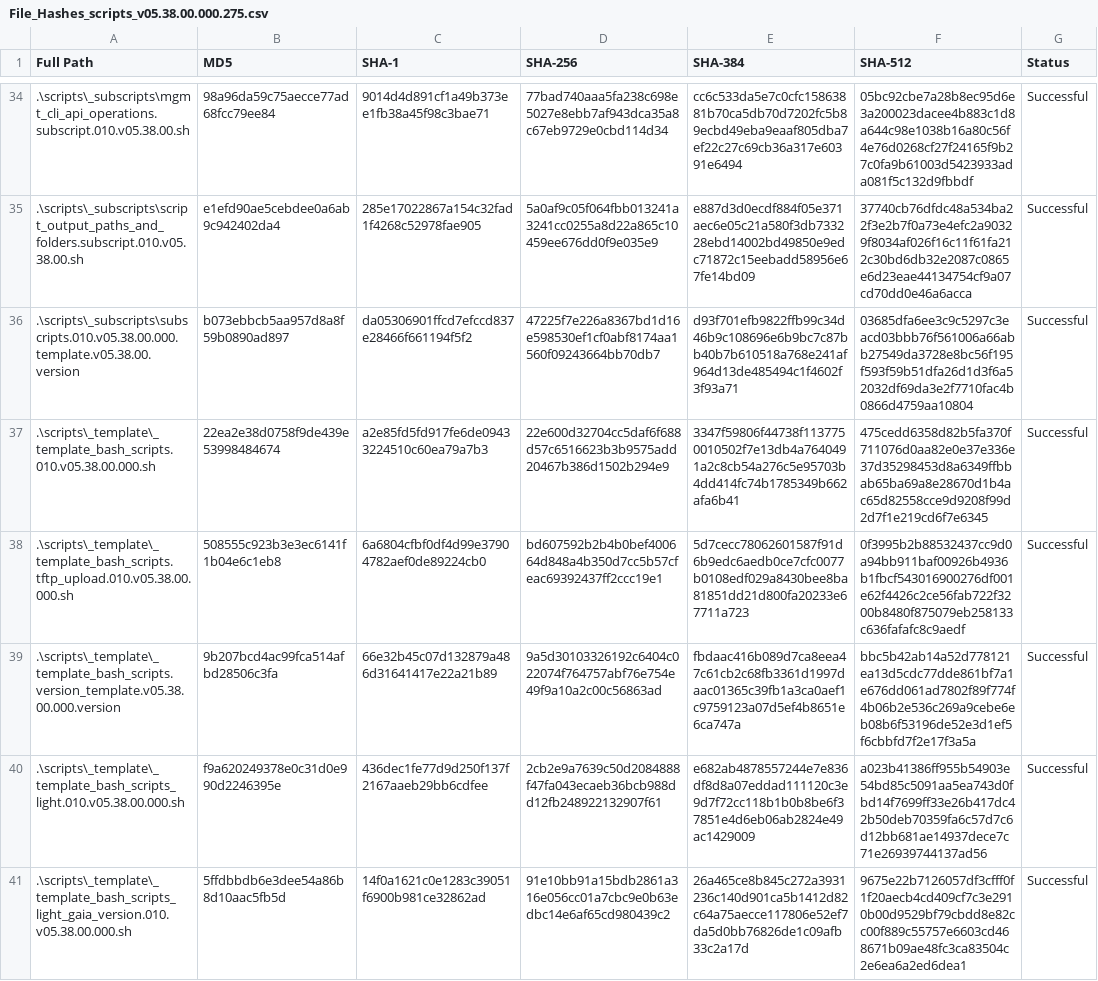
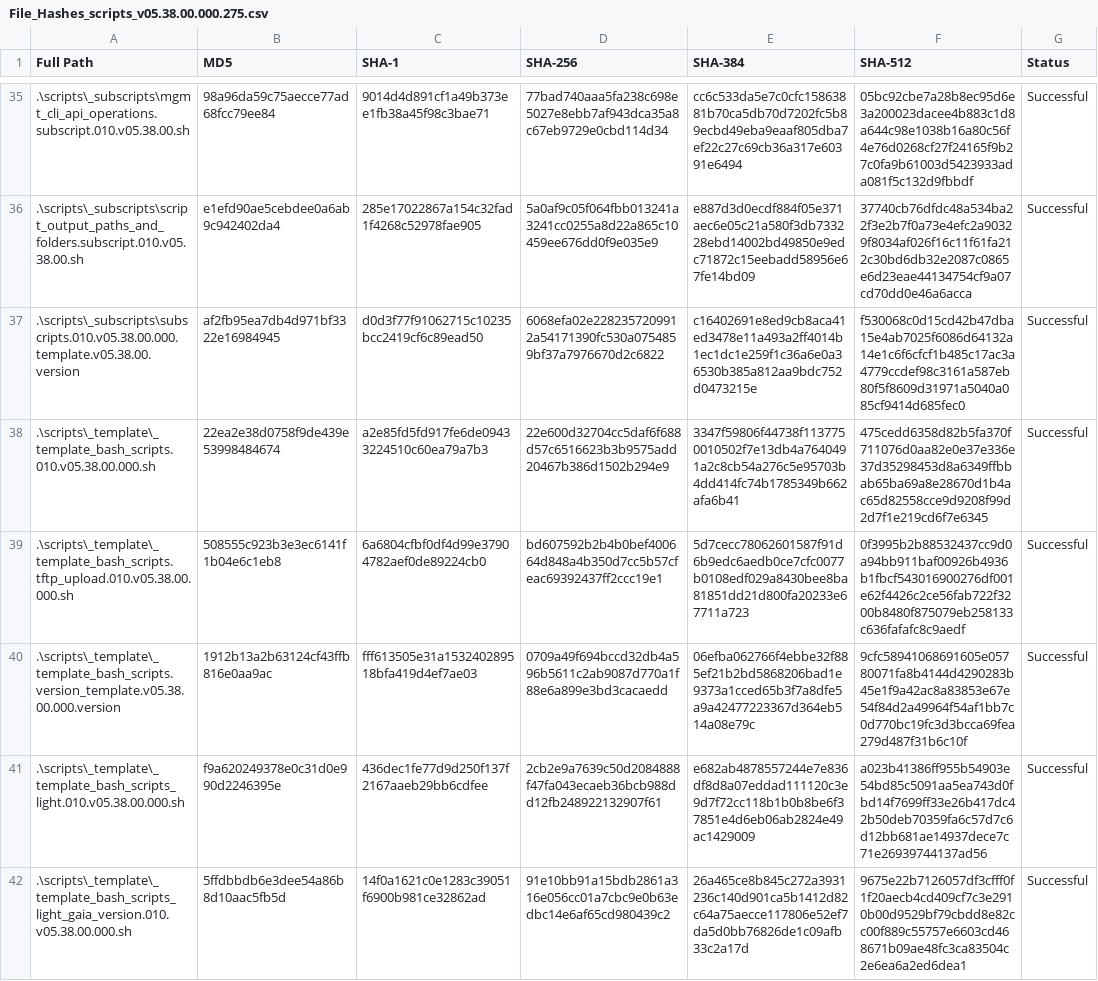
Before and after one commit to mybasementcloud/bash_4_Check_Point_scripts, a CSV file: File_Hashes_scripts_v05.38.00.000.275.csv, drawn as a sheet; only a part is shown, gaps mark what is left out; the diff covers the shown part only.

```diff
--- a/File_Hashes_scripts_v05.38.00.000.275.csv
+++ b/File_Hashes_scripts_v05.38.00.000.275.csv
@@ -35,6 +36,6 @@
 .\scripts\_subscripts\script_output_paths_and_folders.subscript.010.v05.38.00.sh,e1efd90ae5cebdee0a6ab9c942402da4,285e17022867a154c32fad1f4268c52978fae905,5a0af9c05f064fbb013241a3241cc0255a8d22a865c10459ee676dd0f9e035e9,e887d3d0ecdf884f05e371aec6e05c21a580f3db733228ebd14002bd49850e9edc71872c15eebadd58956e67fe14bd09,37740cb76dfdc48a534ba22f3e2b7f0a73e4efc2a90329f8034af026f16c11f61fa212c30bd6db32e2087c0865e6d23eae44134754cf9a07cd70dd0e46a6acca,Successful
-.\scripts\_subscripts\subscripts.010.v05.38.00.000.template.v05.38.00.version,b073ebbcb5aa957d8a8f59b0890ad897,da05306901ffcd7efccd837e28466f661194f5f2,47225f7e226a8367bd1d16e598530ef1cf0abf8174aa1560f09243664bb70db7,d93f701efb9822ffb99c34d46b9c108696e6b9bc7c87bb40b7b610518a768e241af964d13de485494c1f4602f3f93a71,03685dfa6ee3c9c5297c3eacd03bbb76f561006a66abb27549da3728e8bc56f195f593f59b51dfa26d1d3f6a52032df69da3e2f7710fac4b0866d4759aa10804,Successful
+.\scripts\_subscripts\subscripts.010.v05.38.00.000.template.v05.38.00.version,af2fb95ea7db4d971bf3322e16984945,d0d3f77f91062715c10235bcc2419cf6c89ead50,6068efa02e2282357209912a54171390fc530a0754859bf37a7976670d2c6822,c16402691e8ed9cb8aca41ed3478e11a493a2ff4014b1ec1dc1e259f1c36a6e0a36530b385a812aa9bdc752d0473215e,f530068c0d15cd42b47dba15e4ab7025f6086d64132a14e1c6f6cfcf1b485c17ac3a4779ccdef98c3161a587eb80f5f8609d31971a5040a085cf9414d685fec0,Successful
 .\scripts\_template\_template_bash_scripts.010.v05.38.00.000.sh,22ea2e38d0758f9de439e53998484674,a2e85fd5fd917fe6de09433224510c60ea79a7b3,22e600d32704cc5daf6f688d57c6516623b3b9575add20467b386d1502b294e9,3347f59806f44738f1137750010502f7e13db4a7640491a2c8cb54a276c5e95703b4dd414fc74b1785349b662afa6b41,475cedd6358d82b5fa370f711076d0aa82e0e37e336e37d35298453d8a6349ffbbab65ba69a8e28670d1b4ac65d82558cce9d9208f99d2d7f1e219cd6f7e6345,Successful
 .\scripts\_template\_template_bash_scripts.tftp_upload.010.v05.38.00.000.sh,508555c923b3e3ec6141f1b04e6c1eb8,6a6804cfbf0df4d99e37904782aef0de89224cb0,bd607592b2b4b0bef400664d848a4b350d7cc5b57cfeac69392437ff2ccc19e1,5d7cecc78062601587f91d6b9edc6aedb0ce7cfc0077b0108edf029a8430bee8ba81851dd21d800fa20233e67711a723,0f3995b2b88532437cc9d0a94bb911baf00926b4936b1fbcf543016900276df001e62f4426c2ce56fab722f3200b8480f875079eb258133c636fafafc8c9aedf,Successful
-.\scripts\_template\_template_bash_scripts.version_template.v05.38.00.000.version,9b207bcd4ac99fca514afbd28506c3fa,66e32b45c07d132879a486d31641417e22a21b89,9a5d30103326192c6404c022074f764757abf76e754e49f9a10a2c00c56863ad,fbdaac416b089d7ca8eea47c61cb2c68fb3361d1997daac01365c39fb1a3ca0aef1c9759123a07d5ef4b8651e6ca747a,bbc5b42ab14a52d778121ea13d5cdc77dde861bf7a1e676dd061ad7802f89f774f4b06b2e536c269a9cebe6eb08b6f53196de52e3d1ef5f6cbbfd7f2e17f3a5a,Successful
+.\scripts\_template\_template_bash_scripts.version_template.v05.38.00.000.version,1912b13a2b63124cf43ffb816e0aa9ac,fff613505e31a153240289518bfa419d4ef7ae03,0709a49f694bccd32db4a596b5611c2ab9087d770a1f88e6a899e3bd3cacaedd,06efba062766f4ebbe32f885ef21b2bd5868206bad1e9373a1cced65b3f7a8dfe5a9a42477223367d364eb514a08e79c,9cfc58941068691605e05780071fa8b4144d4290283b45e1f9a42ac8a83853e67e54f84d2a49964f54af1bb7c0d770bc19fc3d3bcca69fea279d487f31b6c10f,Successful
 .\scripts\_template\_template_bash_scripts_light.010.v05.38.00.000.sh,f9a620249378e0c31d0e990d2246395e,436dec1fe77d9d250f137f2167aaeb29bb6cdfee,2cb2e9a7639c50d2084888f47fa043ecaeb36bcb988dd12fb248922132907f61,e682ab4878557244e7e836df8d8a07eddad111120c3e9d7f72cc118b1b0b8be6f37851e4d6eb06ab2824e49ac1429009,a023b41386ff955b54903e54bd85c5091aa5ea743d0fbd14f7699ff33e26b417dc42b50deb70359fa6c57d7c6d12bb681ae14937dece7c71e26939744137ad56,Successful
```
Also changed, not shown: 5 added rows, 3 removed rows and 97 edited cells elsewhere in this file, 24 other files.
